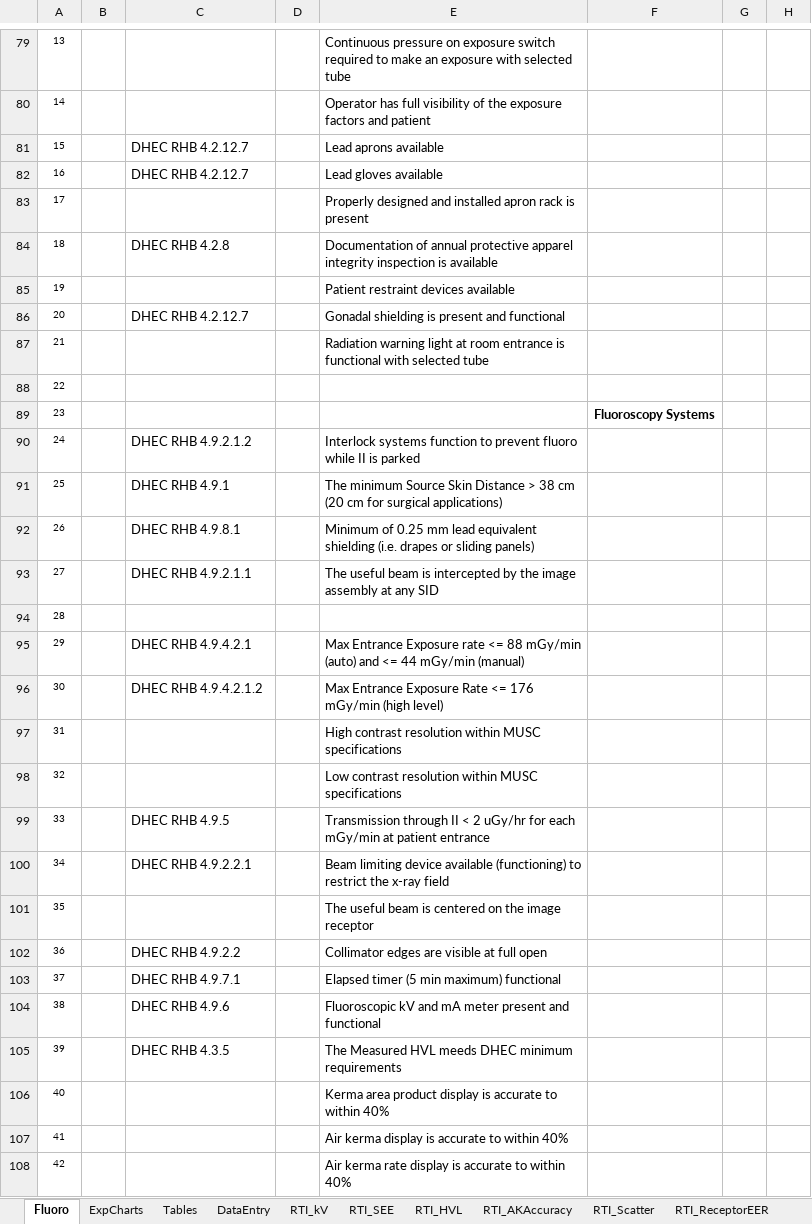
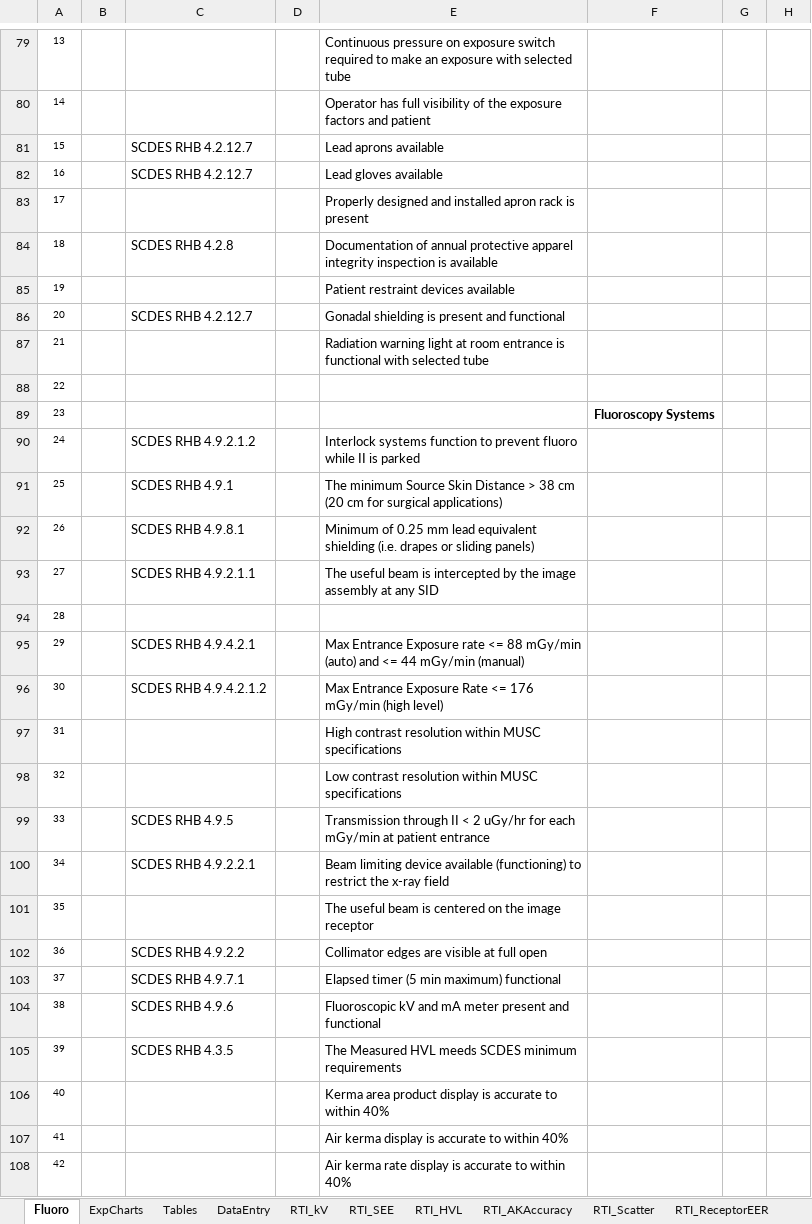
Before and after one commit to imabug/EquipTestingSpreadsheets, an Excel workbook: MUSCCArm.xlsm, sheet Fluoro, drawn as a sheet; only a part is shown, gaps mark what is left out; values as stored, in another font and other column widths than the file's, no borders; charts and pictures and conditional formats not drawn; the diff covers the shown part only; the diff names each change by its address in the sheet, - before the commit and + after, or states it on an @@ line.

Commit message:
Update DHEC to SCDES

```diff
--- a/MUSCCArm.xlsm (sheet Fluoro)
+++ b/MUSCCArm.xlsm (sheet Fluoro)
-C81:C82: DHEC RHB 4.2.12.7
+C81:C82: SCDES RHB 4.2.12.7
-C84: DHEC RHB 4.2.8
+C84: SCDES RHB 4.2.8
-C86: DHEC RHB 4.2.12.7
+C86: SCDES RHB 4.2.12.7
-C90: DHEC RHB 4.9.2.1.2
+C90: SCDES RHB 4.9.2.1.2
-C91: DHEC RHB 4.9.1
+C91: SCDES RHB 4.9.1
-C92: DHEC RHB 4.9.8.1
+C92: SCDES RHB 4.9.8.1
-C93: DHEC RHB 4.9.2.1.1
+C93: SCDES RHB 4.9.2.1.1
-C95: DHEC RHB 4.9.4.2.1
+C95: SCDES RHB 4.9.4.2.1
-C96: DHEC RHB 4.9.4.2.1.2
+C96: SCDES RHB 4.9.4.2.1.2
-C99: DHEC RHB 4.9.5
+C99: SCDES RHB 4.9.5
-C100: DHEC RHB 4.9.2.2.1
+C100: SCDES RHB 4.9.2.2.1
-C102: DHEC RHB 4.9.2.2
+C102: SCDES RHB 4.9.2.2
-C103: DHEC RHB 4.9.7.1
+C103: SCDES RHB 4.9.7.1
-C104: DHEC RHB 4.9.6
+C104: SCDES RHB 4.9.6
-C105: DHEC RHB 4.3.5
+C105: SCDES RHB 4.3.5
-E105: …HVL meeds DHEC minimum requirements
+E105: …HVL meeds SCDES minimum requirements
```
Also changed, not shown: 12 edited cells elsewhere in this sheet, sheet Tables, sheet RTI_HVL, formulas that keep their value.
